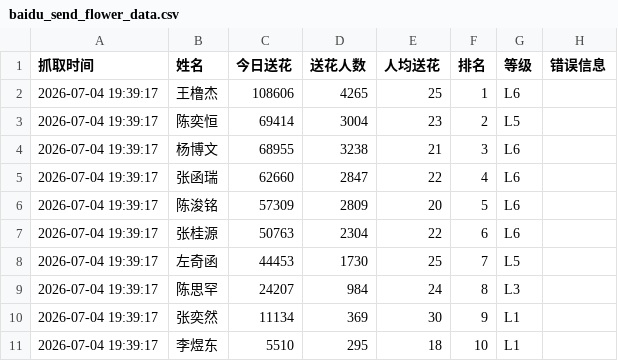
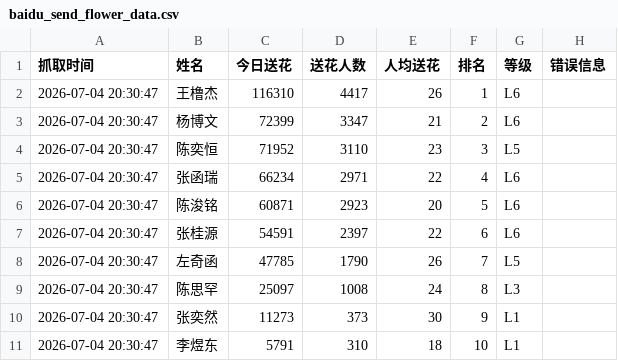
Before and after one commit to andreawaiwaihe-oss/xunyee, a CSV file: baidu_send_flower_data.csv, drawn as a sheet.

```diff
--- a/baidu_send_flower_data.csv
+++ b/baidu_send_flower_data.csv
@@ -1,11 +1,11 @@
 抓取时间,姓名,今日送花,送花人数,人均送花,排名,等级,错误信息
-2026-07-04 19:39:17,王橹杰,108606,4265,25,1,L6,
-2026-07-04 19:39:17,陈奕恒,69414,3004,23,2,L5,
-2026-07-04 19:39:17,杨博文,68955,3238,21,3,L6,
-2026-07-04 19:39:17,张函瑞,62660,2847,22,4,L6,
-2026-07-04 19:39:17,陈浚铭,57309,2809,20,5,L6,
-2026-07-04 19:39:17,张桂源,50763,2304,22,6,L6,
-2026-07-04 19:39:17,左奇函,44453,1730,25,7,L5,
-2026-07-04 19:39:17,陈思罕,24207,984,24,8,L3,
-2026-07-04 19:39:17,张奕然,11134,369,30,9,L1,
-2026-07-04 19:39:17,李煜东,5510,295,18,10,L1,
+2026-07-04 20:30:47,王橹杰,116310,4417,26,1,L6,
+2026-07-04 20:30:47,杨博文,72399,3347,21,2,L6,
+2026-07-04 20:30:47,陈奕恒,71952,3110,23,3,L5,
+2026-07-04 20:30:47,张函瑞,66234,2971,22,4,L6,
+2026-07-04 20:30:47,陈浚铭,60871,2923,20,5,L6,
+2026-07-04 20:30:47,张桂源,54591,2397,22,6,L6,
+2026-07-04 20:30:47,左奇函,47785,1790,26,7,L5,
+2026-07-04 20:30:47,陈思罕,25097,1008,24,8,L3,
+2026-07-04 20:30:47,张奕然,11273,373,30,9,L1,
+2026-07-04 20:30:47,李煜东,5791,310,18,10,L1,
```
Also changed, not shown: baidu_send_flower_data_history.csv.
